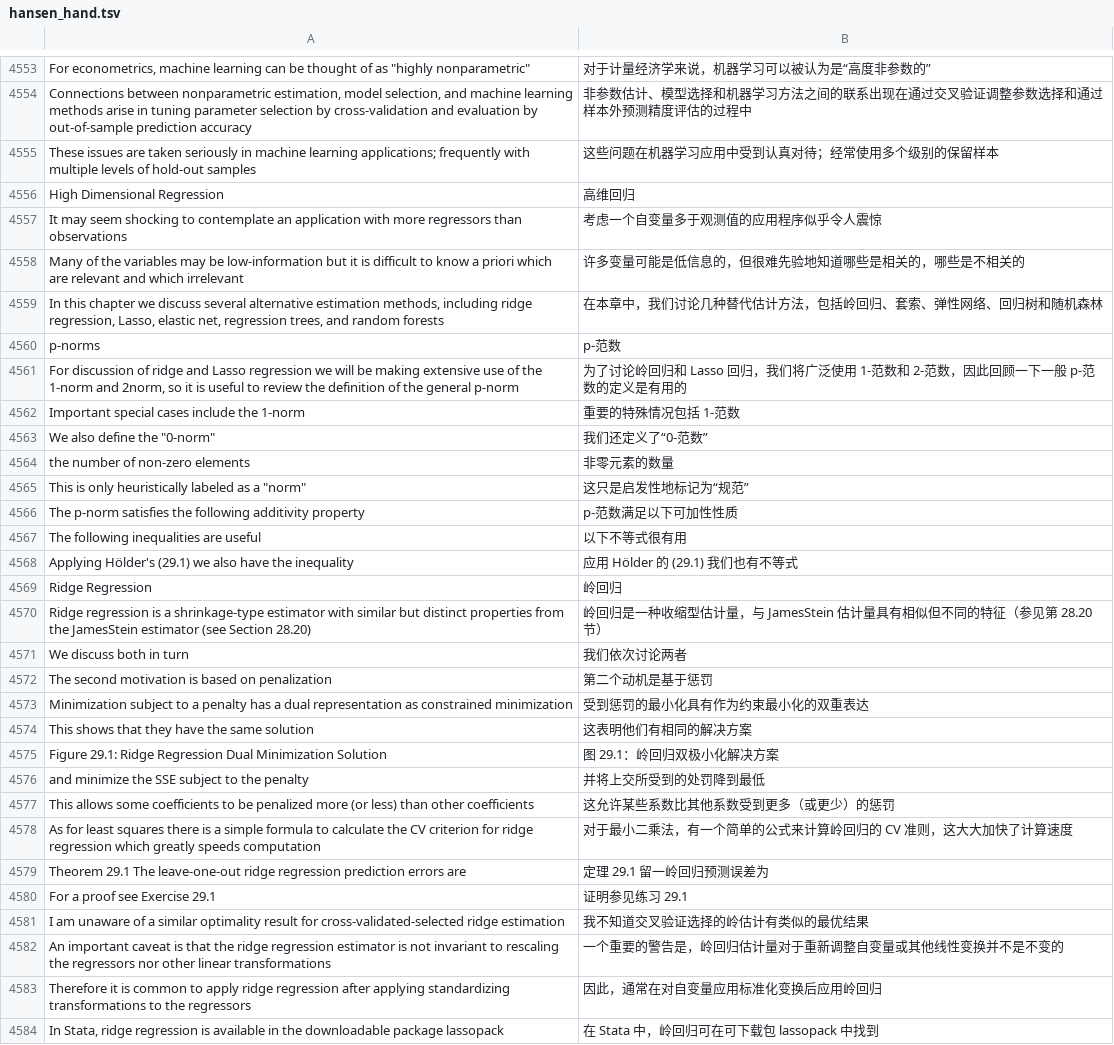
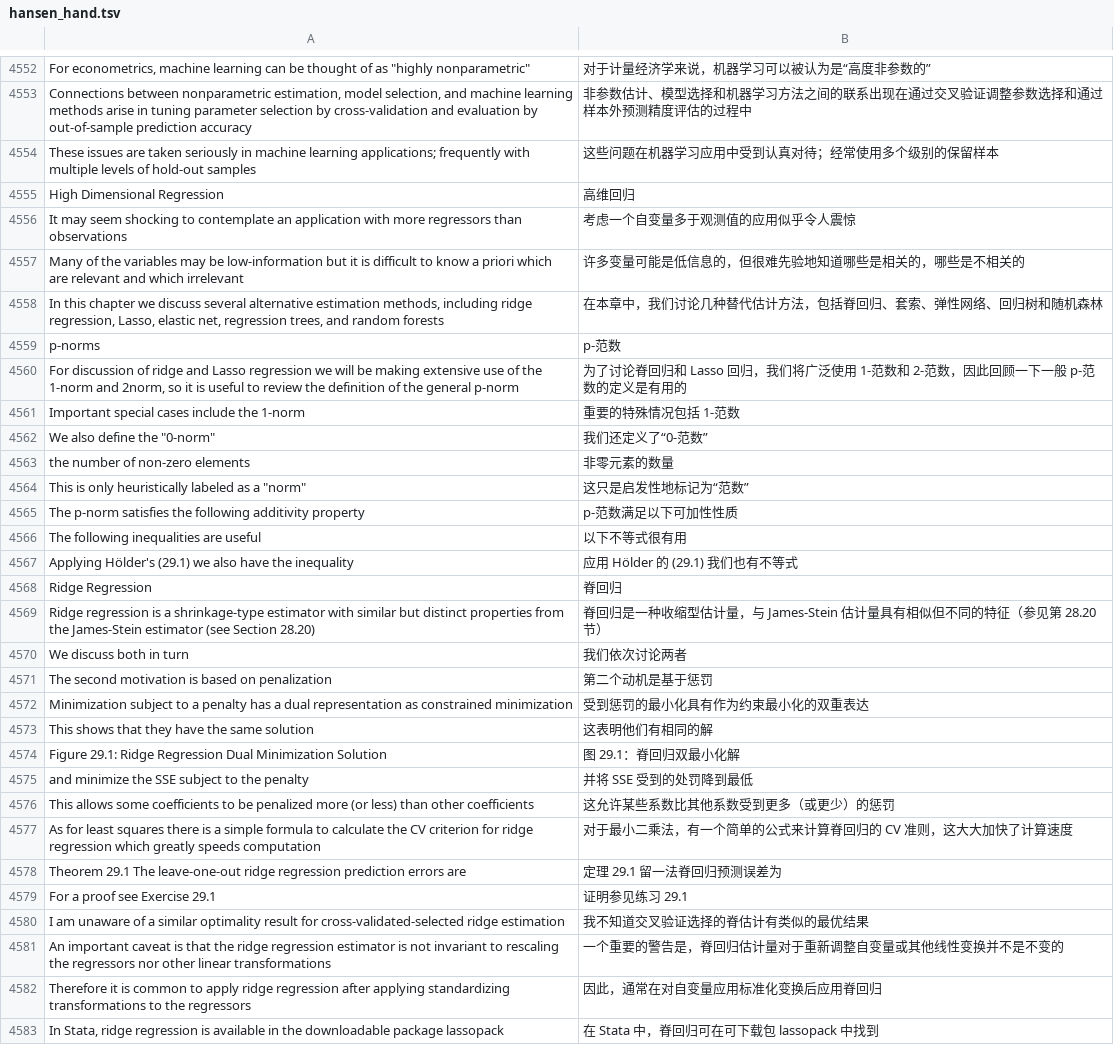
Before and after one commit to huhuaping/EMwords, a TSV file: tsv/hansen_hand.tsv, drawn as a sheet; only a part is shown, gaps mark what is left out; the diff covers the shown part only.

```diff
--- a/tsv/hansen_hand.tsv
+++ b/tsv/hansen_hand.tsv
@@ -4556,7 +4555,7 @@ These issues are taken seriously in machine learning applications; frequently wi
 High Dimensional Regression	高维回归
-It may seem shocking to contemplate an application with more regressors than observations	考虑一个自变量多于观测值的应用程序似乎令人震惊
+It may seem shocking to contemplate an application with more regressors than observations	考虑一个自变量多于观测值的应用似乎令人震惊
 Many of the variables may be low-information but it is difficult to know a priori which are relevant and which irrelevant	许多变量可能是低信息的，但很难先验地知道哪些是相关的，哪些是不相关的
-In this chapter we discuss several alternative estimation methods, including ridge regression, Lasso, elastic net, regression trees, and random forests	在本章中，我们讨论几种替代估计方法，包括岭回归、套索、弹性网络、回归树和随机森林
+In this chapter we discuss several alternative estimation methods, including ridge regression, Lasso, elastic net, regression trees, and random forests	在本章中，我们讨论几种替代估计方法，包括脊回归、套索、弹性网络、回归树和随机森林
 p-norms	p-范数
-For discussion of ridge and Lasso regression we will be making extensive use of the 1-norm and 2norm, so it is useful to review the definition of the general p-norm	为了讨论岭回归和 Lasso 回归，我们将广泛使用 1-范数和 2-范数，因此回顾一下一般 p-范数的定义是有用的
+For discussion of ridge and Lasso regression we will be making extensive use of the 1-norm and 2norm, so it is useful to review the definition of the general p-norm	为了讨论脊回归和 Lasso 回归，我们将广泛使用 1-范数和 2-范数，因此回顾一下一般 p-范数的定义是有用的
 Important special cases include the 1-norm	重要的特殊情况包括 1-范数
@@ -4564,3 +4563,3 @@ We also define the "0-norm"	我们还定义了“0-范数”
 the number of non-zero elements	非零元素的数量
-This is only heuristically labeled as a "norm"	这只是启发性地标记为“规范”
+This is only heuristically labeled as a "norm"	这只是启发性地标记为“范数”
 The p-norm satisfies the following additivity property	p-范数满足以下可加性性质
@@ -4568,4 +4567,4 @@ The following inequalities are useful	以下不等式很有用
 Applying Hölder's (29.1) we also have the inequality	应用 Hölder 的 (29.1) 我们也有不等式
-Ridge Regression	岭回归
-Ridge regression is a shrinkage-type estimator with similar but distinct properties from the JamesStein estimator (see Section 28.20)	岭回归是一种收缩型估计量，与 JamesStein 估计量具有相似但不同的特征（参见第 28.20 节）
+Ridge Regression	脊回归
+Ridge regression is a shrinkage-type estimator with similar but distinct properties from the James-Stein estimator (see Section 28.20)	脊回归是一种收缩型估计量，与 James-Stein 估计量具有相似但不同的特征（参见第 28.20 节）
 We discuss both in turn	我们依次讨论两者
@@ -4573,12 +4572,12 @@ The second motivation is based on penalization	第二个动机是基于惩罚
 Minimization subject to a penalty has a dual representation as constrained minimization	受到惩罚的最小化具有作为约束最小化的双重表达
-This shows that they have the same solution	这表明他们有相同的解决方案
-Figure 29.1: Ridge Regression Dual Minimization Solution	图 29.1：岭回归双极小化解决方案
-and minimize the SSE subject to the penalty	并将上交所受到的处罚降到最低
+This shows that they have the same solution	这表明他们有相同的解
+Figure 29.1: Ridge Regression Dual Minimization Solution	图 29.1：脊回归双最小化解
+and minimize the SSE subject to the penalty	并将 SSE 受到的处罚降到最低
 This allows some coefficients to be penalized more (or less) than other coefficients	这允许某些系数比其他系数受到更多（或更少）的惩罚
-As for least squares there is a simple formula to calculate the CV criterion for ridge regression which greatly speeds computation	对于最小二乘法，有一个简单的公式来计算岭回归的 CV 准则，这大大加快了计算速度
-Theorem 29.1 The leave-one-out ridge regression prediction errors are	定理 29.1 留一岭回归预测误差为
+As for least squares there is a simple formula to calculate the CV criterion for ridge regression which greatly speeds computation	对于最小二乘法，有一个简单的公式来计算脊回归的 CV 准则，这大大加快了计算速度
+Theorem 29.1 The leave-one-out ridge regression prediction errors are	定理 29.1 留一法脊回归预测误差为
 For a proof see Exercise 29.1	证明参见练习 29.1
-I am unaware of a similar optimality result for cross-validated-selected ridge estimation	我不知道交叉验证选择的岭估计有类似的最优结果
-An important caveat is that the ridge regression estimator is not invariant to rescaling the regressors nor other linear transformations	一个重要的警告是，岭回归估计量对于重新调整自变量或其他线性变换并不是不变的
-Therefore it is common to apply ridge regression after applying standardizing transformations to the regressors	因此，通常在对自变量应用标准化变换后应用岭回归
-In Stata, ridge regression is available in the downloadable package lassopack	在 Stata 中，岭回归可在可下载包 lassopack 中找到
+I am unaware of a similar optimality result for cross-validated-selected ridge estimation	我不知道交叉验证选择的脊估计有类似的最优结果
+An important caveat is that the ridge regression estimator is not invariant to rescaling the regressors nor other linear transformations	一个重要的警告是，脊回归估计量对于重新调整自变量或其他线性变换并不是不变的
+Therefore it is common to apply ridge regression after applying standardizing transformations to the regressors	因此，通常在对自变量应用标准化变换后应用脊回归
+In Stata, ridge regression is available in the downloadable package lassopack	在 Stata 中，脊回归可在可下载包 lassopack 中找到
```
Also changed, not shown: 1 added row, 2 removed rows and 93 edited cells elsewhere in this file.
